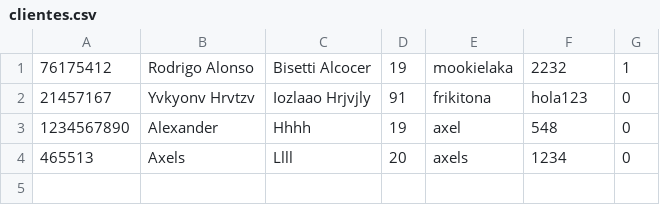
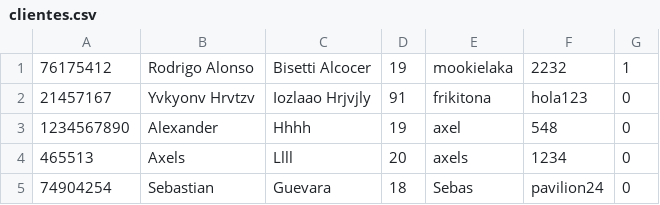
Before and after one commit to Sofoclesias/PCIV, a CSV file: db/clientes.csv, drawn as a sheet.

```diff
--- a/db/clientes.csv
+++ b/db/clientes.csv
@@ -4 +4,2 @@
 465513,Axels,Llll,20,axels,1234,0,
+74904254,Sebastian,Guevara,18,Sebas,pavilion24,0,
```
Also changed, not shown: 2 other files.
